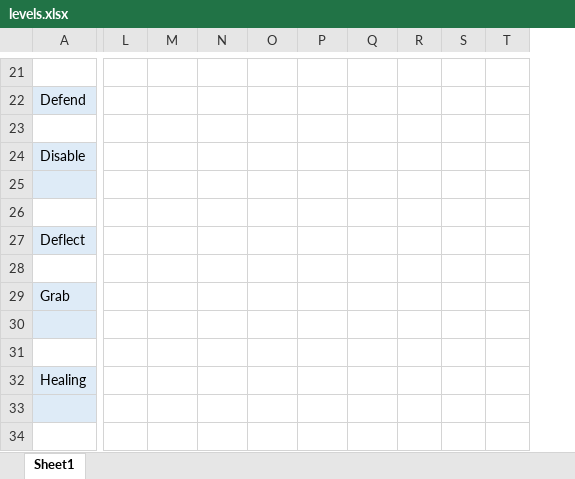
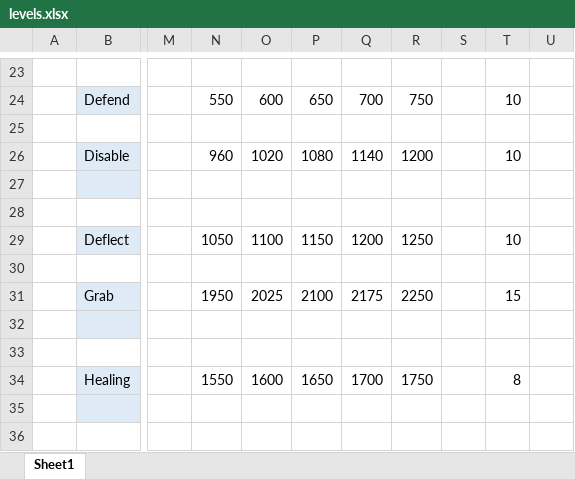
Before and after one commit to kaeptmblaubaer1000/StarWarsMod, an Excel workbook: levels.xlsx, sheet Sheet1, drawn as a sheet; only a part is shown, gaps mark what is left out; values as stored, in another font and other column widths than the file's, no borders; addresses are those after the commit; the diff covers the shown part only; the diff names each change by its address in the sheet, - before the commit and + after, or states it on an @@ line.

```diff
--- a/levels.xlsx (sheet Sheet1)
+++ b/levels.xlsx (sheet Sheet1)
+column A, empty
-N24: (empty)
+N24: 550
-O24: (empty)
+O24: 600
-P24: (empty)
+P24: 650
-Q24: (empty)
+Q24: 700
-R24: (empty)
+R24: 750
-T24: (empty)
+T24: 10
-N26: (empty)
+N26: 960
-O26: (empty)
+O26: 1020
-P26: (empty)
+P26: 1080
-Q26: (empty)
+Q26: 1140
-R26: (empty)
+R26: 1200
-T26: (empty)
+T26: 10
-N29: (empty)
+N29: 1050
-O29: (empty)
+O29: 1100
-P29: (empty)
+P29: 1150
-Q29: (empty)
+Q29: 1200
-R29: (empty)
+R29: 1250
-T29: (empty)
+T29: 10
-N31: (empty)
+N31: 1950
-O31: (empty)
+O31: 2025
-P31: (empty)
+P31: 2100
-Q31: (empty)
+Q31: 2175
-R31: (empty)
+R31: 2250
-T31: (empty)
+T31: 15
-N34: (empty)
+N34: 1550
-O34: (empty)
+O34: 1600
-P34: (empty)
+P34: 1650
-Q34: (empty)
+Q34: 1700
-R34: (empty)
+R34: 1750
-T34: (empty)
+T34: 8
```
Also changed, not shown: 4 added rows, 2 removed rows, 51 edited cells and cell formats elsewhere in this sheet, hidden cells.
